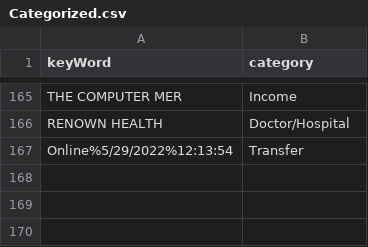
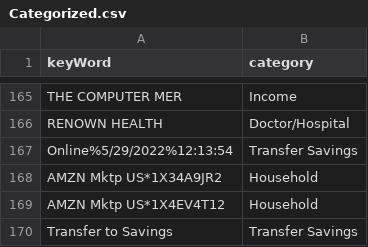
Before and after one commit to jbyrnescu/finance, a CSV file: Categorize/Categorized.csv, drawn as a sheet; only a part is shown, gaps mark what is left out.

```diff
--- a/Categorize/Categorized.csv
+++ b/Categorize/Categorized.csv
@@ -166,2 +166,5 @@ THE COMPUTER MER,Income
 RENOWN HEALTH,Doctor/Hospital
-Online%5/29/2022%12:13:54,Transfer
+Online%5/29/2022%12:13:54,Transfer Savings
+AMZN Mktp US*1X34A9JR2,Household
+AMZN Mktp US*1X4EV4T12,Household
+Transfer to Savings,Transfer Savings
```
Also changed, not shown: 1 other file.
